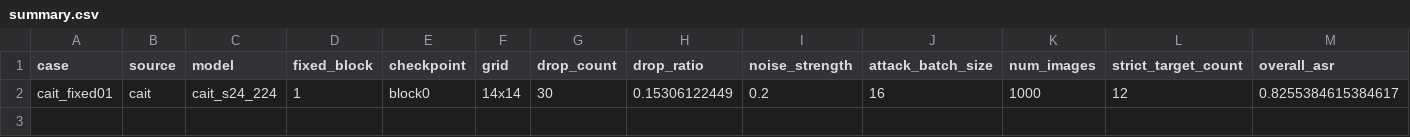
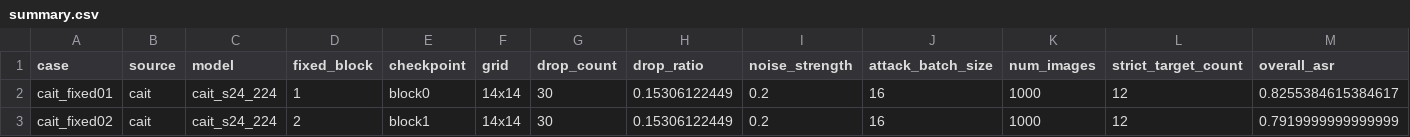
Before and after one commit to Lahmm/attention-fool, a CSV file: results/gdi_fixed_layer_remaining_s42_1000_fpr_20261112T022720Z/summary.csv, drawn as a sheet; only a part is shown; rows hold the shown columns only; the diff names each change by its address in the sheet, - before the commit and + after, or states it on an @@ line.

```diff
--- a/results/gdi_fixed_layer_remaining_s42_1000_fpr_20261112T022720Z/summary.csv
+++ b/results/gdi_fixed_layer_remaining_s42_1000_fpr_20261112T022720Z/summary.csv
+row 3: cait_fixed02 | cait | cait_s24_224 | 2 | block1 | 14x14 | 30 | 0.15306122449 | 0.2 | 16 | 1000 | 12 | 0.7919999999999999
```
Also changed, not shown: results/gdi_fixed_layer_remaining_s42_1000_fpr_20261112T022720Z/per_target.csv, 13 other files.
